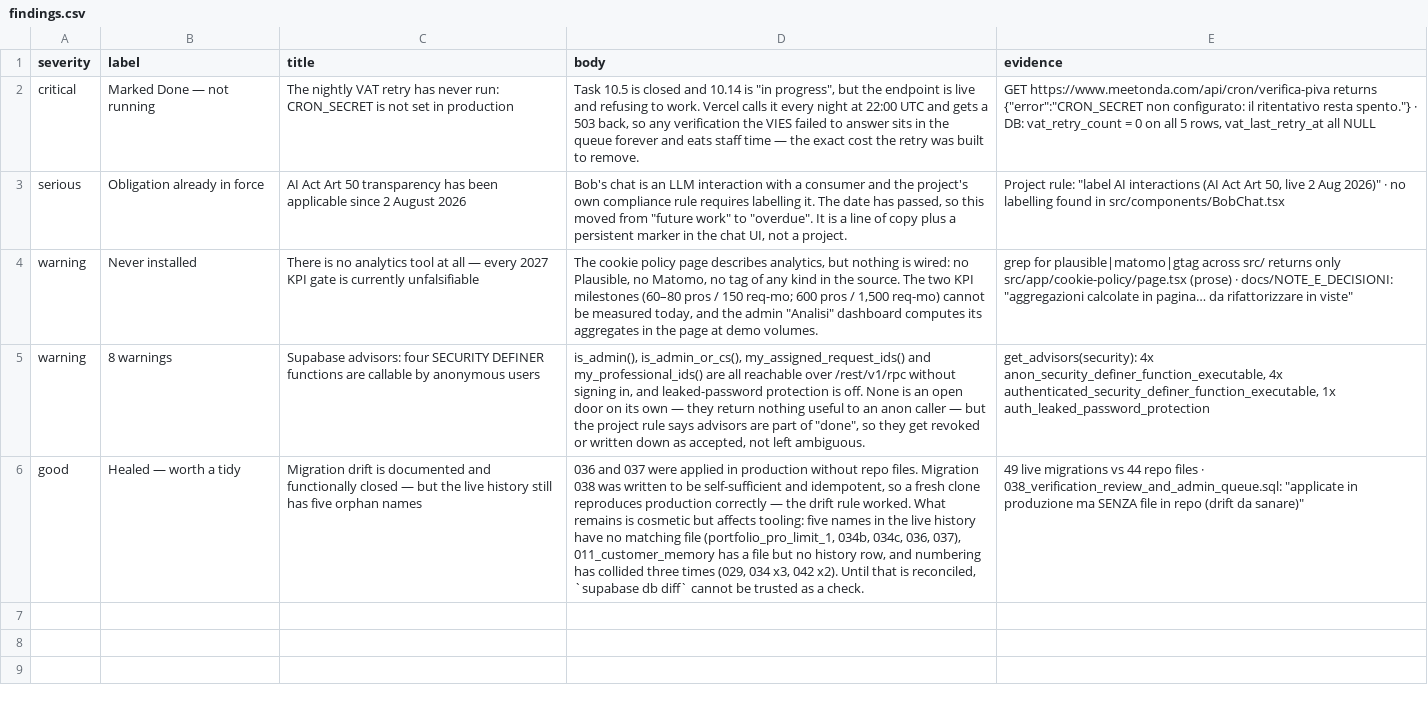
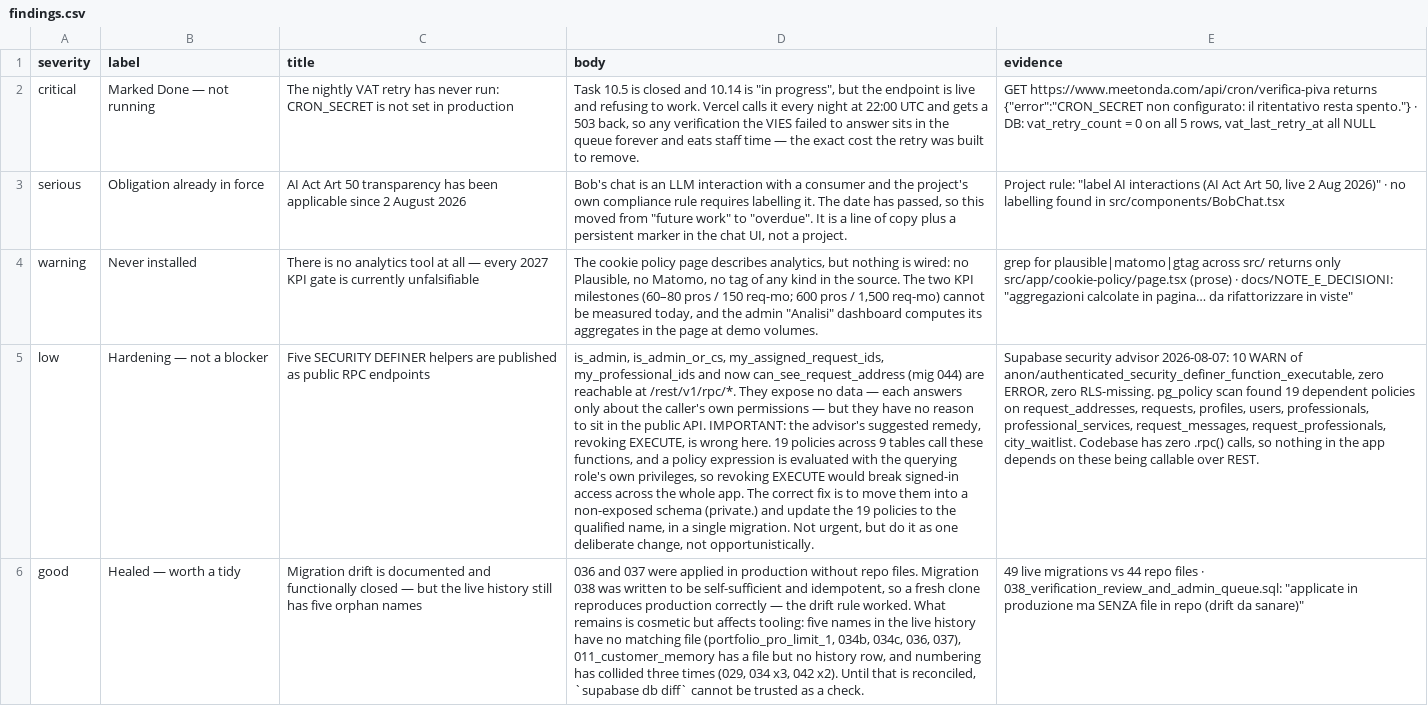
Before and after one commit to UnicorniDiBob/Bob_webapp, a CSV file: roadmap/findings.csv, drawn as a sheet; removed rows and columns are numbered as before the commit, all else as after; the diff names each change by its address in the sheet, - before the commit and + after, or states it on an @@ line.

```diff
--- a/roadmap/findings.csv
+++ b/roadmap/findings.csv
-row 5: warning | 8 warnings | Supabase advisors: four SECURITY DEFINER functions are callable by anonymous users | is_admin(), is_admin_or_cs(), my_assigned_request_ids() and my_professional_ids() are all reachable over /rest/v1/rpc without signing in, and leaked-password protection is off. None is an open door on its own — they return nothing useful to an anon caller — but the project rule says advisors are part of "done", so they get revoked or written down as accepted, not left ambiguous. | get_advisors(security): 4x anon_security_definer_function_executable, 4x authenticated_security_definer_function_executable, 1x auth_leaked_password_protection
+row 5: low | Hardening — not a blocker | Five SECURITY DEFINER helpers are published as public RPC endpoints | is_admin, is_admin_or_cs, my_assigned_request_ids, my_professional_ids and now can_see_request_address (mig 044) are reachable at /rest/v1/rpc/*. They expose no data — each answers only about the caller's own permissions — but they have no reason to sit in the public API. IMPORTANT: the advisor's suggested remedy, revoking EXECUTE, is wrong here. 19 policies across 9 tables call these functions, and a policy expression is evaluated with the querying role's own privileges, so revoking EXECUTE would break signed-in access across the whole app. The correct fix is to move them into a non-exposed schema (private.) and update the 19 policies to the qualified name, in a single migration. Not urgent, but do it as one deliberate change, not opportunistically. | Supabase security advisor 2026-08-07: 10 WARN of anon/authenticated_security_definer_function_executable, zero ERROR, zero RLS-missing. pg_policy scan found 19 dependent policies on request_addresses, requests, profiles, users, professionals, professional_services, request_messages, request_professionals, city_waitlist. Codebase has zero .rpc() calls, so nothing in the app depends on these being callable over REST.
```
Also changed, not shown: roadmap/ARCHIVE.csv, roadmap/roadmap.csv, 11 other files.
